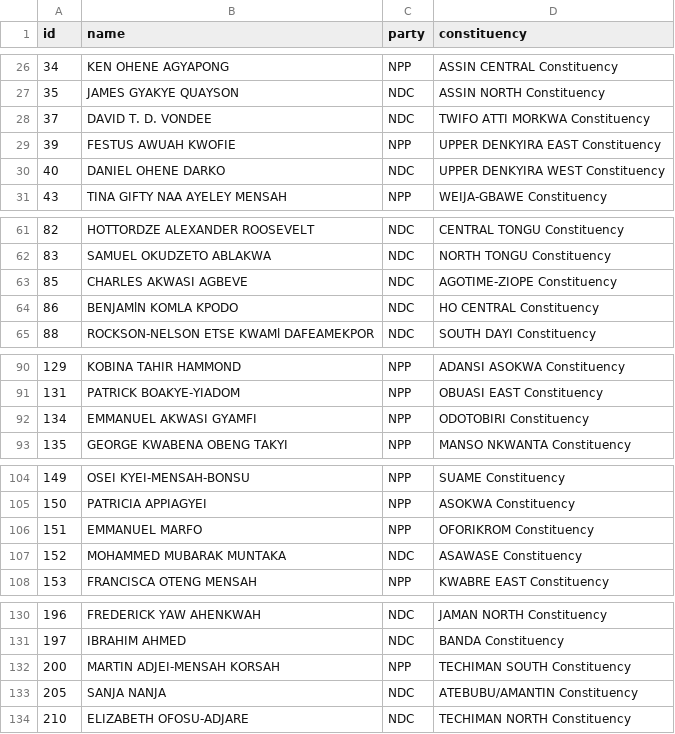
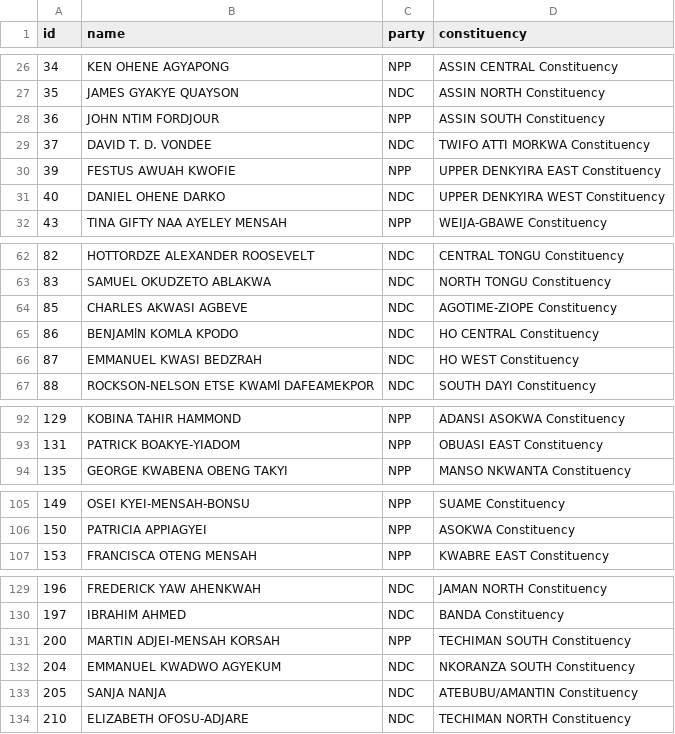
Before and after one commit to every-politician-scrapers/ghana-parliament, a CSV file: data/official.csv, drawn as a sheet; only a part is shown, gaps mark what is left out; the diff covers the shown part only.

```diff
--- a/data/official.csv
+++ b/data/official.csv
@@ -27,2 +27,3 @@ id,name,party,constituency
 35,JAMES GYAKYE QUAYSON,NDC,ASSIN NORTH Constituency
+36,JOHN NTIM FORDJOUR,NPP,ASSIN SOUTH Constituency
 37,DAVID T. D. VONDEE,NDC,TWIFO ATTI MORKWA Constituency
@@ -64,2 +65,3 @@ id,name,party,constituency
 86,BENJAMlN KOMLA KPODO,NDC,HO CENTRAL Constituency
+87,EMMANUEL KWASI BEDZRAH,NDC,HO WEST Constituency
 88,ROCKSON-NELSON ETSE KWAMl DAFEAMEKPOR,NDC,SOUTH DAYI Constituency
@@ -91,3 +93,2 @@ id,name,party,constituency
 131,PATRICK BOAKYE-YIADOM,NPP,OBUASI EAST Constituency
-134,EMMANUEL AKWASI GYAMFI,NPP,ODOTOBIRI Constituency
 135,GEORGE KWABENA OBENG TAKYI,NPP,MANSO NKWANTA Constituency
@@ -105,4 +106,2 @@ id,name,party,constituency
 150,PATRICIA APPIAGYEI,NPP,ASOKWA Constituency
-151,EMMANUEL MARFO,NPP,OFORIKROM Constituency
-152,MOHAMMED MUBARAK MUNTAKA,NDC,ASAWASE Constituency
 153,FRANCISCA OTENG MENSAH,NPP,KWABRE EAST Constituency
@@ -132,2 +131,3 @@ id,name,party,constituency
 200,MARTIN ADJEI-MENSAH KORSAH,NPP,TECHIMAN SOUTH Constituency
+204,EMMANUEL KWADWO AGYEKUM,NDC,NKORANZA SOUTH Constituency
 205,SANJA NANJA,NDC,ATEBUBU/AMANTIN Constituency
```
Also changed, not shown: 1 added row and 1 removed row elsewhere in this file, data/diff.csv.
